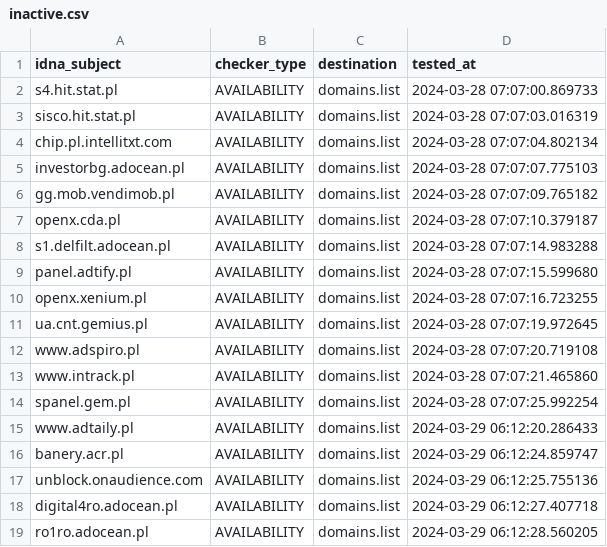
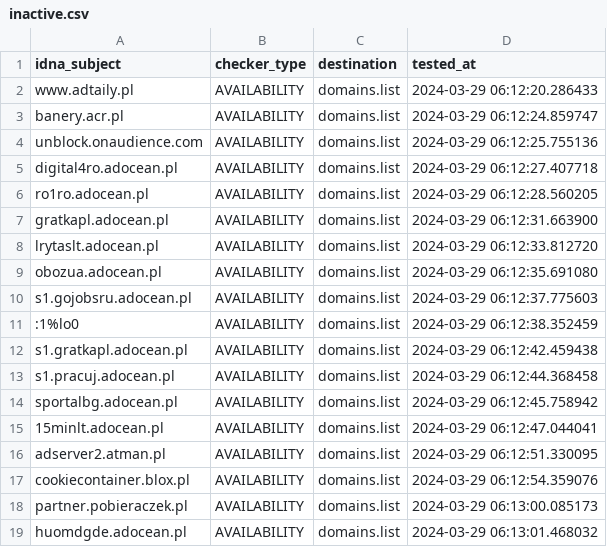
Before and after one commit to Ultimate-Hosts-Blacklist/pl-host-file, a CSV file: .pyfunceble/inactive.csv, drawn as a sheet; only a part is shown; the shorter side is filled out with more unchanged rows; removed rows and columns are numbered as before the commit, all else as after; the diff covers the shown part only; the diff names each change by its address in the sheet, - before the commit and + after, or states it on an @@ line.

```diff
--- a/.pyfunceble/inactive.csv
+++ b/.pyfunceble/inactive.csv
-row 2: s4.hit.stat.pl | AVAILABILITY | domains.list | 2024-03-28 07:07:00.869733
-row 3: sisco.hit.stat.pl | AVAILABILITY | domains.list | 2024-03-28 07:07:03.016319
-row 4: chip.pl.intellitxt.com | AVAILABILITY | domains.list | 2024-03-28 07:07:04.802134
-row 5: investorbg.adocean.pl | AVAILABILITY | domains.list | 2024-03-28 07:07:07.775103
-row 6: gg.mob.vendimob.pl | AVAILABILITY | domains.list | 2024-03-28 07:07:09.765182
-row 7: openx.cda.pl | AVAILABILITY | domains.list | 2024-03-28 07:07:10.379187
-row 8: s1.delfilt.adocean.pl | AVAILABILITY | domains.list | 2024-03-28 07:07:14.983288
-row 9: panel.adtify.pl | AVAILABILITY | domains.list | 2024-03-28 07:07:15.599680
-row 10: openx.xenium.pl | AVAILABILITY | domains.list | 2024-03-28 07:07:16.723255
-row 11: ua.cnt.gemius.pl | AVAILABILITY | domains.list | 2024-03-28 07:07:19.972645
-row 12: www.adspiro.pl | AVAILABILITY | domains.list | 2024-03-28 07:07:20.719108
-row 13: www.intrack.pl | AVAILABILITY | domains.list | 2024-03-28 07:07:21.465860
-row 14: spanel.gem.pl | AVAILABILITY | domains.list | 2024-03-28 07:07:25.992254
```
Also changed, not shown: 13 added rows elsewhere in this file, 12 other files.
